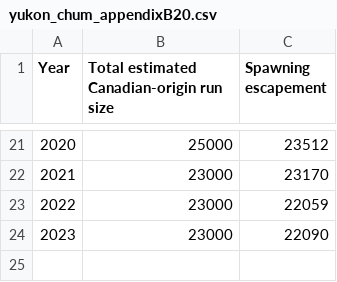
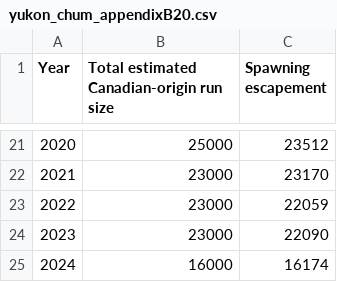
Before and after one commit to salmonwatersheds/state-of-salmon, a CSV file: data/yukon_chum_appendixB20.csv, drawn as a sheet; only a part is shown, gaps mark what is left out.

```diff
--- a/data/yukon_chum_appendixB20.csv
+++ b/data/yukon_chum_appendixB20.csv
@@ -24 +24,2 @@
 2023,23000,22090
+2024,16000,16174
```
Also changed, not shown: data/Columbia_Steelhead_OBMEP.csv, data/yukon_chinook_appendixB11.csv, 12 other files.
